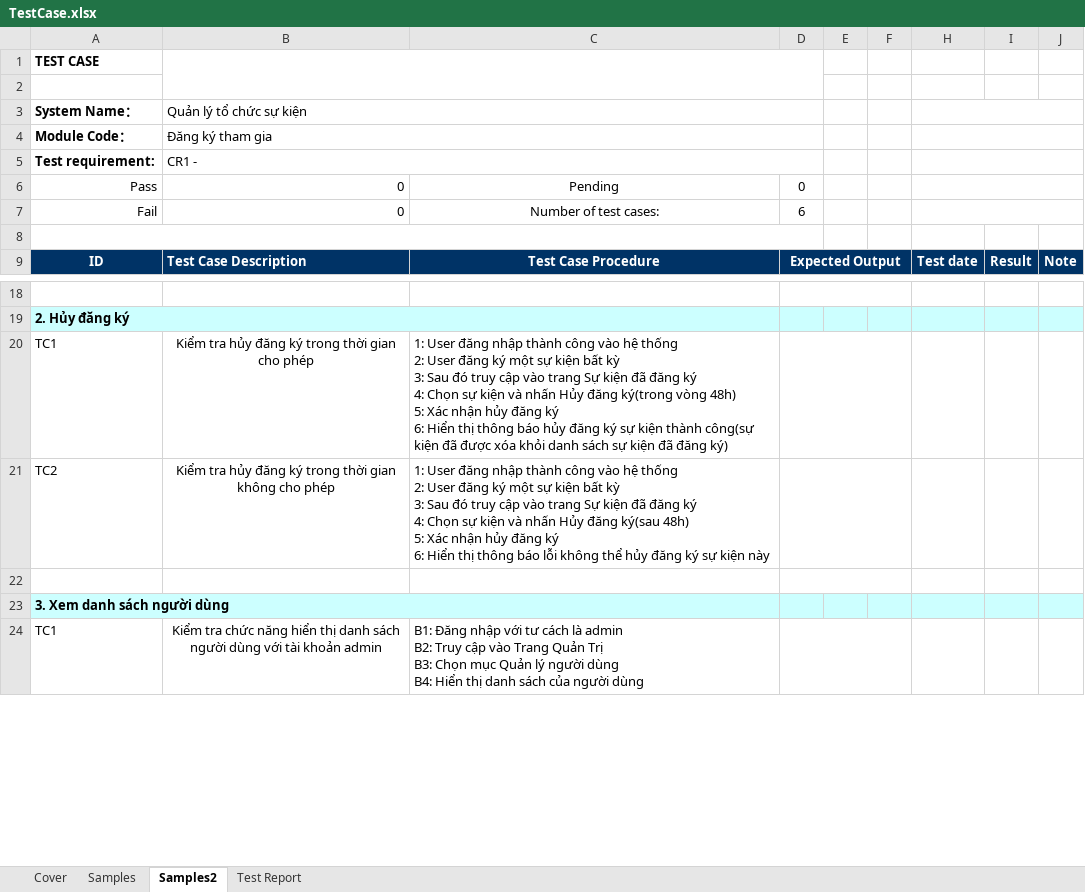
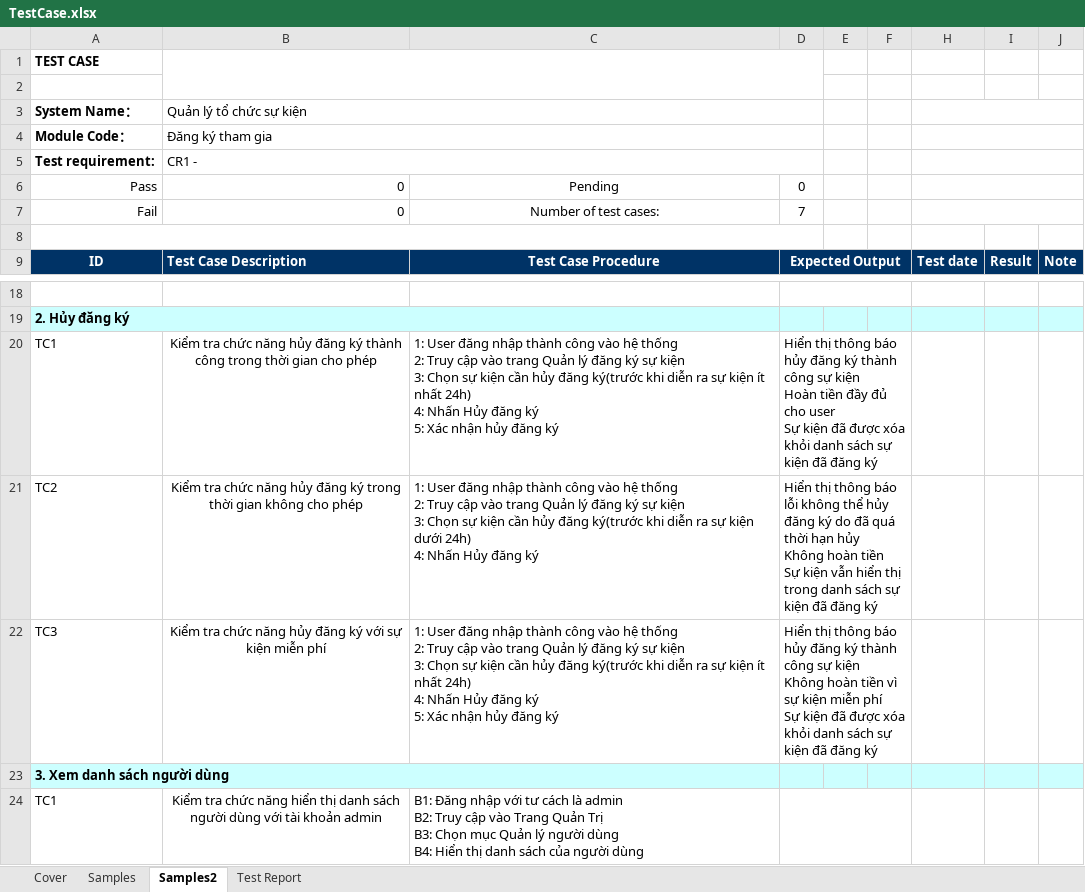
Before and after one commit to nmNDiem/event-manager-javafx, an Excel workbook: TestCase.xlsx, sheet Samples2, drawn as a sheet; only a part is shown, gaps mark what is left out; values as stored, in another font and other column widths than the file's, no borders; ↵ is a line break in a cell; the diff names each change by its address in the sheet, - before the commit and + after, or states it on an @@ line.

Commit message:
update tc user huy dang ky sk

```diff
--- a/TestCase.xlsx (sheet Samples2)
+++ b/TestCase.xlsx (sheet Samples2)
-D7: 6
+D7: 7
-B20 (Quản lý tổ chức sự kiện): Kiểm tra hủy đăng ký trong thời…
+B20 (Quản lý tổ chức sự kiện): Kiểm tra chức năng hủy đăng ký thành công trong thời…
-C20: …thống ↵ 2: User đăng ký một sự kiện bất kỳ ↵ 3: Sau đó truy cập vào trang Sự kiện đã đăng ký ↵ 4: Chọn sự kiện và nhấn Hủy đăng ký(trong vòng 48h) ↵ 5: Xác nhận hủy đăng ký ↵ 6: Hiển thị thông báo hủy đăng ký sự kiện thành công(sự kiện đã được xóa khỏi danh sách sự kiện đã đăng ký)
+C20: …thống ↵ 2: Truy cập vào trang Quản lý đăng ký sự kiện ↵ 3: Chọn sự kiện cần hủy đăng ký(trước khi diễn ra sự kiện ít nhất 24h) ↵ 4: Nhấn Hủy đăng ký ↵ 5: Xác nhận hủy đăng ký
-D20: (empty)
+D20: Hiển thị thông báo hủy đăng ký thành công sự kiện ↵ Hoàn tiền đầy đủ cho user ↵ Sự kiện đã được xóa khỏi danh sách sự kiện đã đăng ký
-B21 (Quản lý tổ chức sự kiện): Kiểm tra hủy đăng…
+B21 (Quản lý tổ chức sự kiện): Kiểm tra chức năng hủy đăng…
-C21: …thống ↵ 2: User đăng ký một sự kiện bất kỳ ↵ 3: Sau đó truy cập vào trang Sự kiện đã đăng ký ↵ 4: Chọn sự kiện và nhấn Hủy đăng ký(sau 48h) ↵ 5: Xác nhận hủy đăng ký ↵ 6: Hiển thị thông báo lỗi không thể hủy đăng ký sự kiện này
+C21: …thống ↵ 2: Truy cập vào trang Quản lý đăng ký sự kiện ↵ 3: Chọn sự kiện cần hủy đăng ký(trước khi diễn ra sự kiện dưới 24h) ↵ 4: Nhấn Hủy đăng ký
-D21: (empty)
+D21: Hiển thị thông báo lỗi không thể hủy đăng ký do đã quá thời hạn hủy ↵ Không hoàn tiền ↵ Sự kiện vẫn hiển thị trong danh sách sự kiện đã đăng ký
-row 22: (empty)
+row 22: TC3 | Kiểm tra chức năng hủy đăng ký với sự kiện miễn phí | 1: User đăng nhập thành công vào hệ thống ↵ 2: Truy cập vào trang Quản lý đăng ký sự kiện ↵ 3: Chọn sự kiện cần hủy đăng ký(trước khi diễn ra sự kiện ít nhất 24h) ↵ 4: Nhấn Hủy đăng ký ↵ 5: Xác nhận hủy đăng ký | Hiển thị thông báo hủy đăng ký thành công sự kiện ↵ Không hoàn tiền vì sự kiện miễn phí ↵ Sự kiện đã được xóa khỏi danh sách sự kiện đã đăng ký
```
Also changed, not shown: sheet Cover, sheet Test Report.
